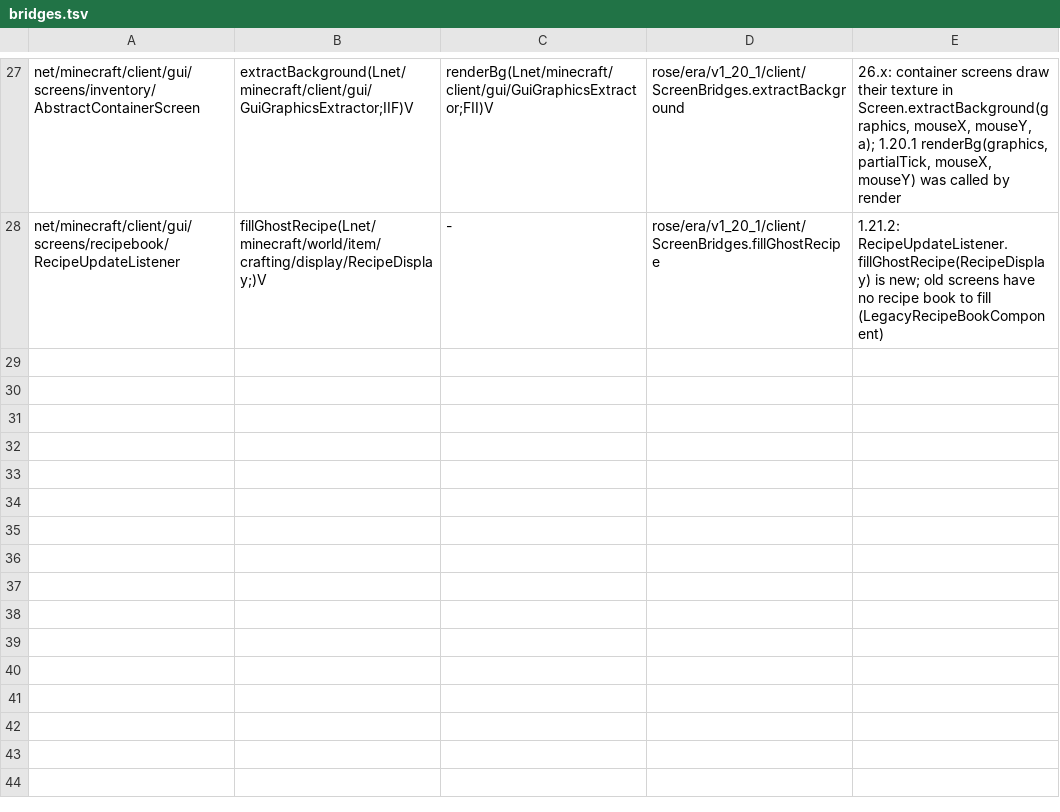
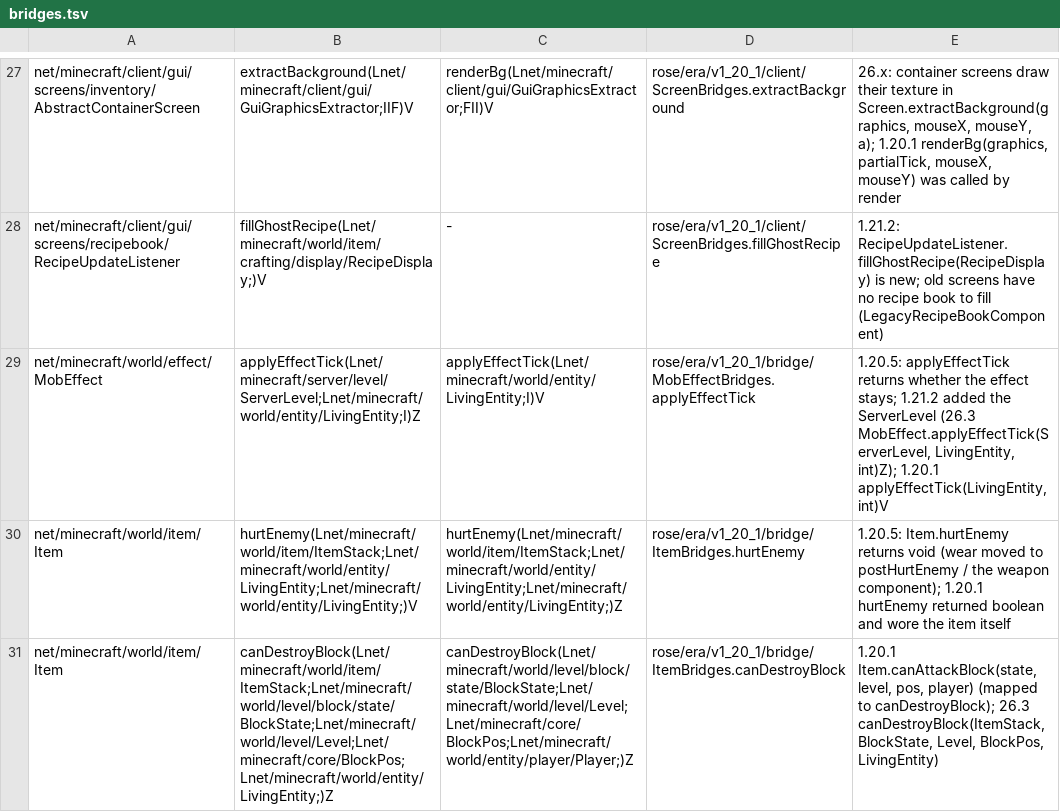
Before and after one commit to bozmund/RoseModLoader, a TSV file: rosetta/rules/forge-1.20.1/bridges.tsv, drawn as a sheet; only a part is shown, gaps mark what is left out; the diff names each change by its address in the sheet, - before the commit and + after, or states it on an @@ line.

```diff
--- a/rosetta/rules/forge-1.20.1/bridges.tsv
+++ b/rosetta/rules/forge-1.20.1/bridges.tsv
+row 29: net/minecraft/world/effect/MobEffect | applyEffectTick(Lnet/minecraft/server/level/ServerLevel;Lnet/minecraft/world/entity/LivingEntity;I)Z | applyEffectTick(Lnet/minecraft/world/entity/LivingEntity;I)V | rose/era/v1_20_1/bridge/MobEffectBridges.applyEffectTick | 1.20.5: applyEffectTick returns whether the effect stays; 1.21.2 added the ServerLevel (26.3 MobEffect.applyEffectTick(ServerLevel, LivingEntity, int)Z); 1.20.1 applyEffectTick(LivingEntity, int)V
+row 30: net/minecraft/world/item/Item | hurtEnemy(Lnet/minecraft/world/item/ItemStack;Lnet/minecraft/world/entity/LivingEntity;Lnet/minecraft/world/entity/LivingEntity;)V | hurtEnemy(Lnet/minecraft/world/item/ItemStack;Lnet/minecraft/world/entity/LivingEntity;Lnet/minecraft/world/entity/LivingEntity;)Z | rose/era/v1_20_1/bridge/ItemBridges.hurtEnemy | 1.20.5: Item.hurtEnemy returns void (wear moved to postHurtEnemy / the weapon component); 1.20.1 hurtEnemy returned boolean and wore the item itself
+row 31: net/minecraft/world/item/Item | canDestroyBlock(Lnet/minecraft/world/item/ItemStack;Lnet/minecraft/world/level/block/state/BlockState;Lnet/minecraft/world/level/Level;Lnet/minecraft/core/BlockPos;Lnet/minecraft/world/entity/LivingEntity;)Z | canDestroyBlock(Lnet/minecraft/world/level/block/state/BlockState;Lnet/minecraft/world/level/Level;Lnet/minecraft/core/BlockPos;Lnet/minecraft/world/entity/player/Player;)Z | rose/era/v1_20_1/bridge/ItemBridges.canDestroyBlock | 1.20.1 Item.canAttackBlock(state, level, pos, player) (mapped to canDestroyBlock); 26.3 canDestroyBlock(ItemStack, BlockState, Level, BlockPos, LivingEntity)
```
Also changed, not shown: rosetta/rules/class-renames-1.20.1-to-26.3.tsv, rosetta/rules/forge-1.20.1/redirects.tsv, 30 other files.
